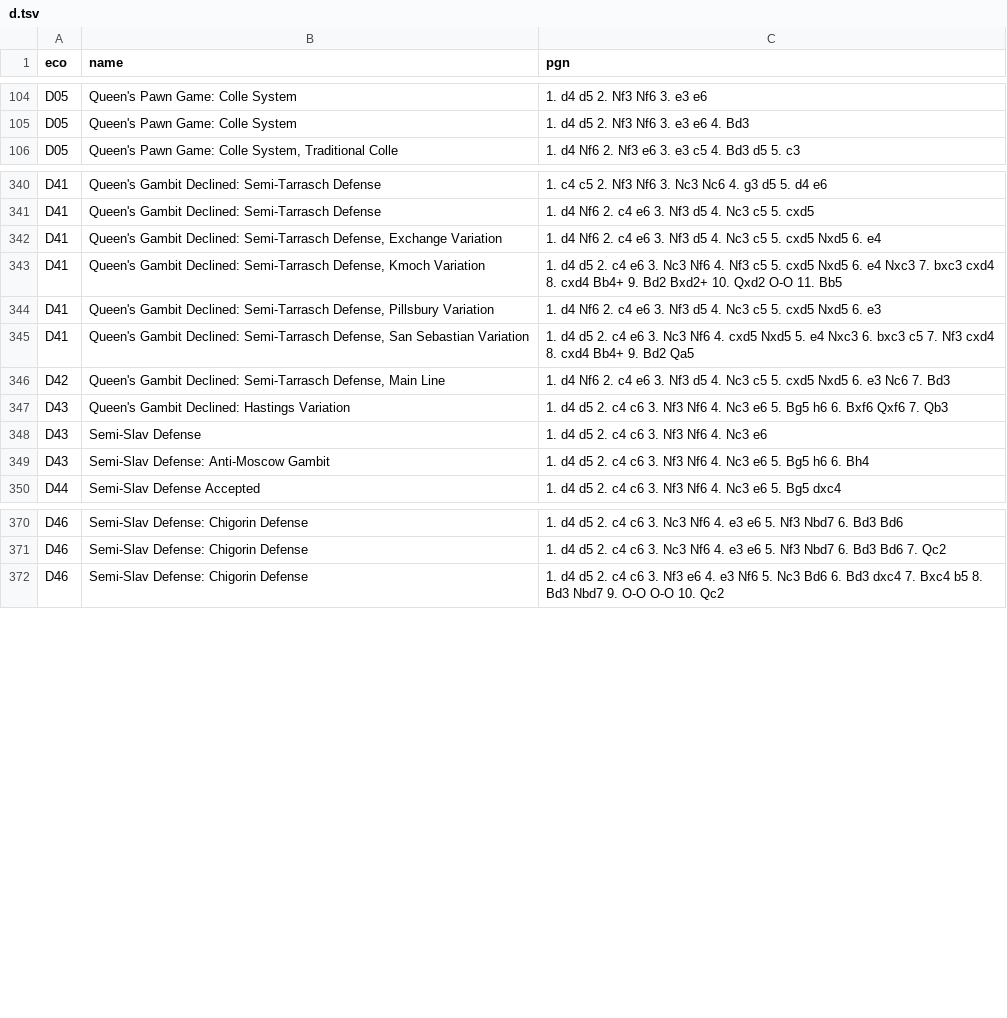
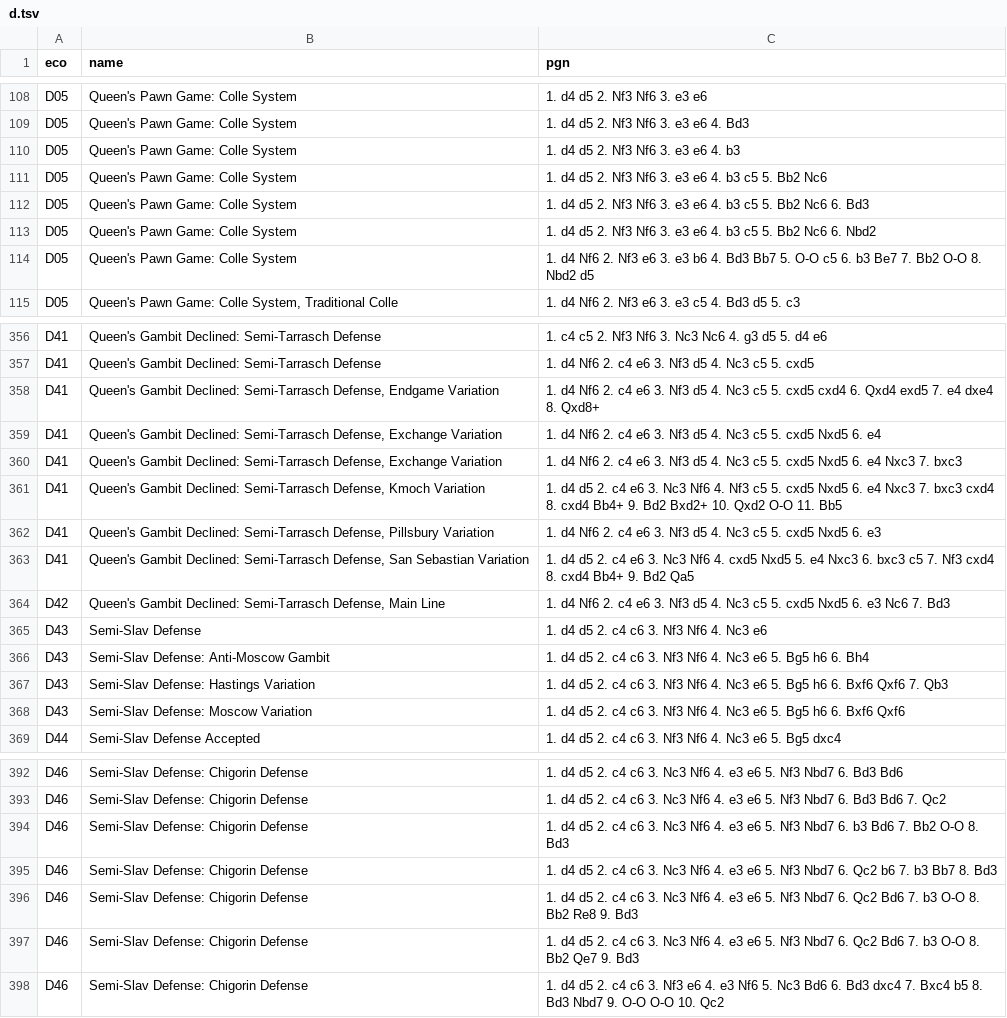
Before and after one commit to mikeb26/chesstools, a TSV file: eco/d.tsv, drawn as a sheet; only a part is shown, gaps mark what is left out; removed rows and columns are numbered as before the commit, all else as after; the diff covers the shown part only; the diff names each change by its address in the sheet, - before the commit and + after, or states it on an @@ line.

```diff
--- a/eco/d.tsv
+++ b/eco/d.tsv
+row 110: D05 | Queen's Pawn Game: Colle System | 1. d4 d5 2. Nf3 Nf6 3. e3 e6 4. b3
+row 111: D05 | Queen's Pawn Game: Colle System | 1. d4 d5 2. Nf3 Nf6 3. e3 e6 4. b3 c5 5. Bb2 Nc6
+row 112: D05 | Queen's Pawn Game: Colle System | 1. d4 d5 2. Nf3 Nf6 3. e3 e6 4. b3 c5 5. Bb2 Nc6 6. Bd3
+row 113: D05 | Queen's Pawn Game: Colle System | 1. d4 d5 2. Nf3 Nf6 3. e3 e6 4. b3 c5 5. Bb2 Nc6 6. Nbd2
+row 114: D05 | Queen's Pawn Game: Colle System | 1. d4 Nf6 2. Nf3 e6 3. e3 b6 4. Bd3 Bb7 5. O-O c5 6. b3 Be7 7. Bb2 O-O 8. Nbd2 d5
+row 358: D41 | Queen's Gambit Declined: Semi-Tarrasch Defense, Endgame Variation | 1. d4 Nf6 2. c4 e6 3. Nf3 d5 4. Nc3 c5 5. cxd5 cxd4 6. Qxd4 exd5 7. e4 dxe4 8. Qxd8+
+row 360: D41 | Queen's Gambit Declined: Semi-Tarrasch Defense, Exchange Variation | 1. d4 Nf6 2. c4 e6 3. Nf3 d5 4. Nc3 c5 5. cxd5 Nxd5 6. e4 Nxc3 7. bxc3
-row 347: D43 | Queen's Gambit Declined: Hastings Variation | 1. d4 d5 2. c4 c6 3. Nf3 Nf6 4. Nc3 e6 5. Bg5 h6 6. Bxf6 Qxf6 7. Qb3
+row 367: D43 | Semi-Slav Defense: Hastings Variation | 1. d4 d5 2. c4 c6 3. Nf3 Nf6 4. Nc3 e6 5. Bg5 h6 6. Bxf6 Qxf6 7. Qb3
+row 368: D43 | Semi-Slav Defense: Moscow Variation | 1. d4 d5 2. c4 c6 3. Nf3 Nf6 4. Nc3 e6 5. Bg5 h6 6. Bxf6 Qxf6
+row 394: D46 | Semi-Slav Defense: Chigorin Defense | 1. d4 d5 2. c4 c6 3. Nc3 Nf6 4. e3 e6 5. Nf3 Nbd7 6. b3 Bd6 7. Bb2 O-O 8. Bd3
+row 395: D46 | Semi-Slav Defense: Chigorin Defense | 1. d4 d5 2. c4 c6 3. Nc3 Nf6 4. e3 e6 5. Nf3 Nbd7 6. Qc2 b6 7. b3 Bb7 8. Bd3
+row 396: D46 | Semi-Slav Defense: Chigorin Defense | 1. d4 d5 2. c4 c6 3. Nc3 Nf6 4. e3 e6 5. Nf3 Nbd7 6. Qc2 Bd6 7. b3 O-O 8. Bb2 Re8 9. Bd3
+row 397: D46 | Semi-Slav Defense: Chigorin Defense | 1. d4 d5 2. c4 c6 3. Nc3 Nf6 4. e3 e6 5. Nf3 Nbd7 6. Qc2 Bd6 7. b3 O-O 8. Bb2 Qe7 9. Bd3
```
Also changed, not shown: 19 added rows and 1 removed row elsewhere in this file, eco/a.tsv, eco/b.tsv, 6 other files.
